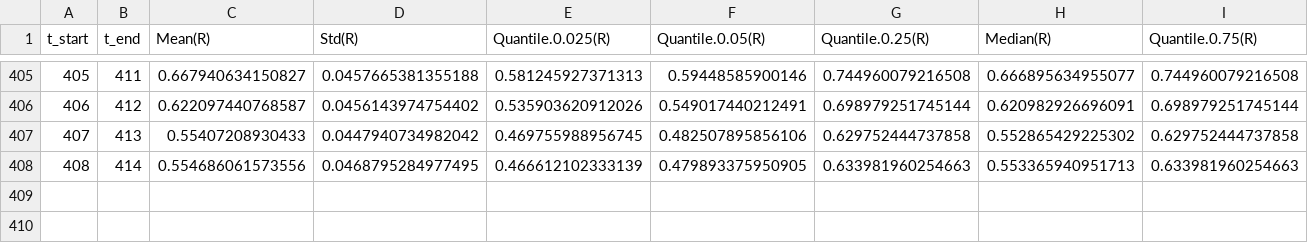
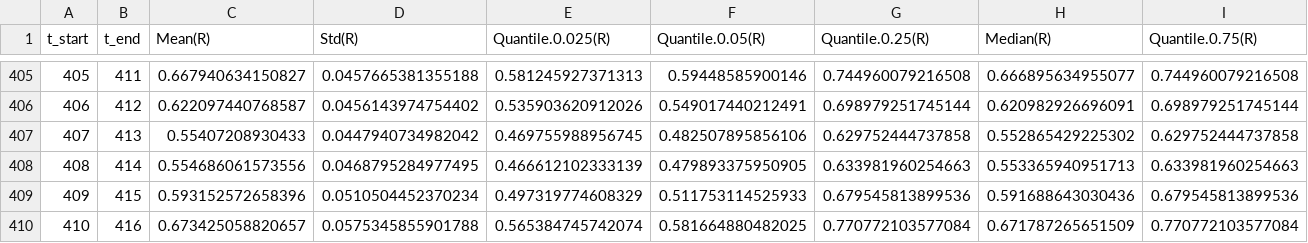
Before and after one commit to cristiano-silva-0182/bases_isolamento_inteligente, a CSV file: summary-batatais.csv, drawn as a sheet; only a part is shown, gaps mark what is left out; rows hold the shown columns only; the diff names each change by its address in the sheet, - before the commit and + after, or states it on an @@ line.

```diff
--- a/summary-batatais.csv
+++ b/summary-batatais.csv
+row 409: 409 | 415 | 0.593152572658396 | 0.0510504452370234 | 0.497319774608329 | 0.511753114525933 | 0.679545813899536 | 0.591688643030436 | 0.679545813899536
+row 410: 410 | 416 | 0.673425058820657 | 0.0575345855901788 | 0.565384745742074 | 0.581664880482025 | 0.770772103577084 | 0.671787265651509 | 0.770772103577084
```
Also changed, not shown: summary-taquaritinga.csv.
